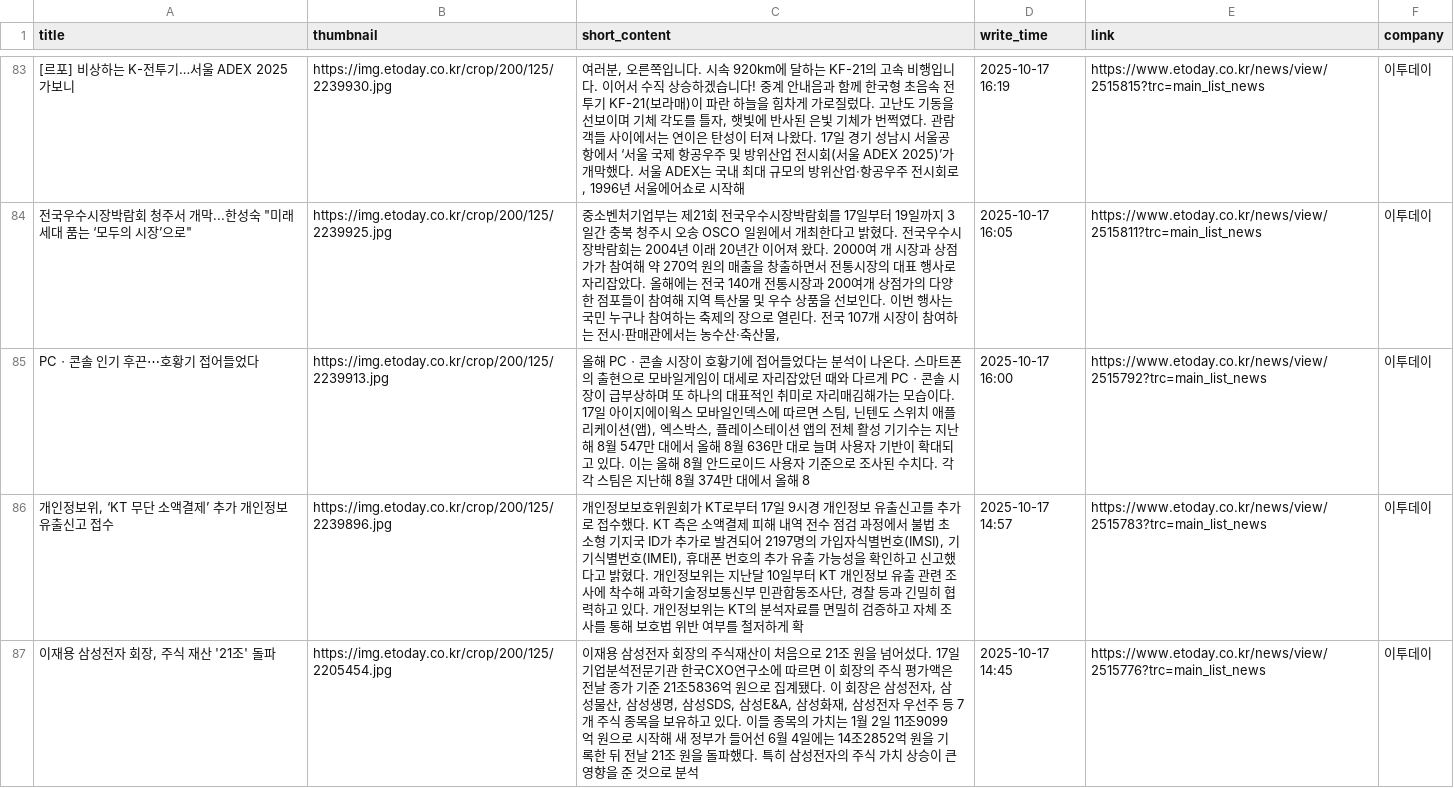
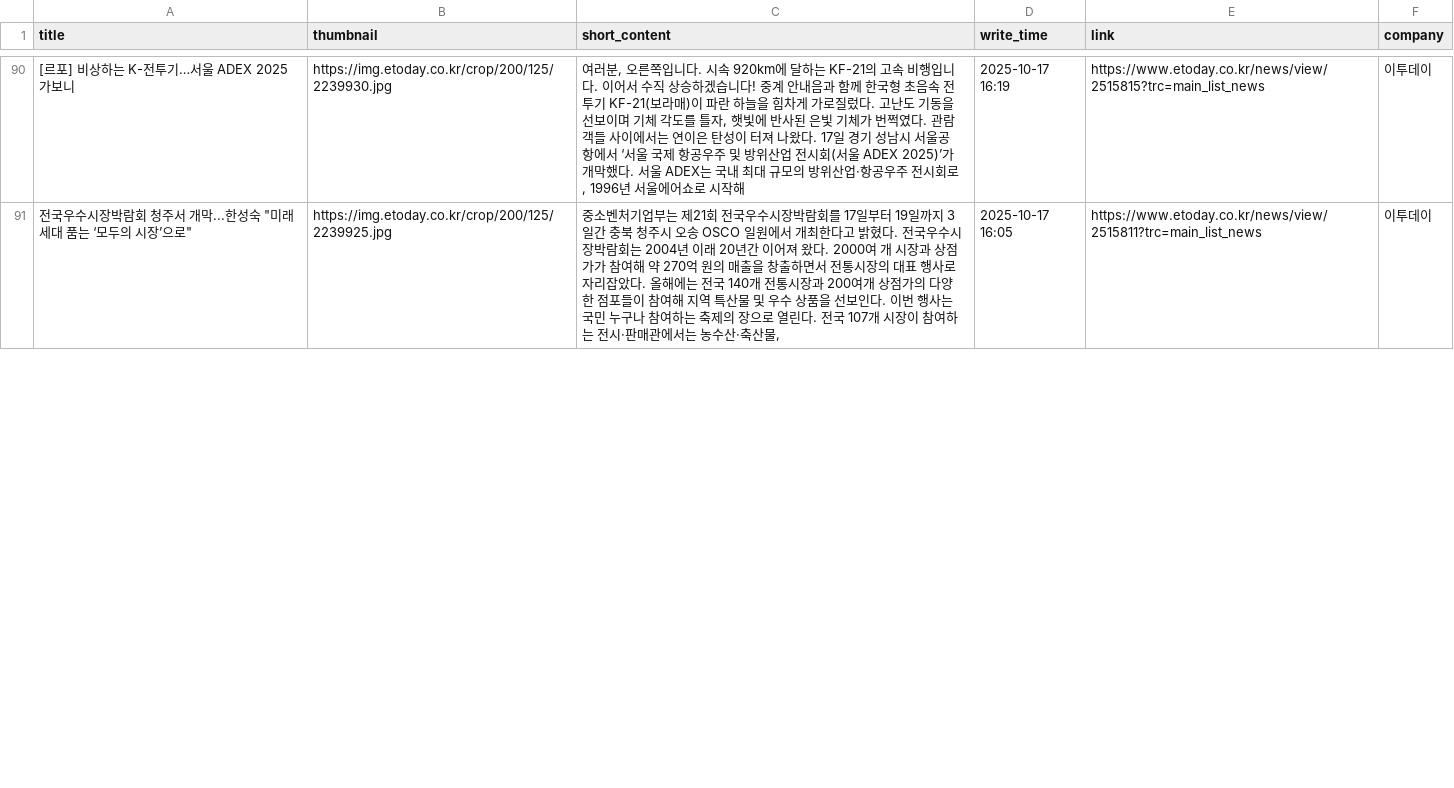
Before and after one commit to Leehyeongseok010802/Python_TWC, a CSV file: Completed_csv/Etoday.csv, drawn as a sheet; only a part is shown, gaps mark what is left out; removed rows and columns are numbered as before the commit, all else as after; the diff covers the shown part only; the diff names each change by its address in the sheet, - before the commit and + after, or states it on an @@ line.

```diff
--- a/Completed_csv/Etoday.csv
+++ b/Completed_csv/Etoday.csv
-row 85: PCㆍ콘솔 인기 후끈⋯호황기 접어들었다 | https://img.etoday.co.kr/crop/200/125/2239913.jpg | 올해 PCㆍ콘솔 시장이 호황기에 접어들었다는 분석이 나온다. 스마트폰의 출현으로 모바일게임이 대세로 자리잡았던 때와 다르게 PCㆍ콘솔 시장이 급부상하며 또 하나의 대표적인 취미로 자리매김해가는 모습이다. 17일 아이지에이웍스 모바일인덱스에 따르면 스팀, 닌텐도 스위치 애플리케이션(앱), 엑스박스, 플레이스테이션 앱의 전체 활성 기기수는 지난해 8월 547만 대에서 올해 8월 636만 대로 늘며 사용자 기반이 확대되고 있다. 이는 올해 8월 안드로이드 사용자 기준으로 조사된 수치다. 각각 스팀은 지난해 8월 374만 대에서 올해 8 | 2025-10-17 16:00 | https://www.etoday.co.kr/news/view/2515792?trc=main_list_news | 이투데이
-row 86: 개인정보위, ‘KT 무단 소액결제’ 추가 개인정보 유출신고 접수 | https://img.etoday.co.kr/crop/200/125/2239896.jpg | 개인정보보호위원회가 KT로부터 17일 9시경 개인정보 유출신고를 추가로 접수했다. KT 측은 소액결제 피해 내역 전수 점검 과정에서 불법 초소형 기지국 ID가 추가로 발견되어 2197명의 가입자식별번호(IMSI), 기기식별번호(IMEI), 휴대폰 번호의 추가 유출 가능성을 확인하고 신고했다고 밝혔다. 개인정보위는 지난달 10일부터 KT 개인정보 유출 관련 조사에 착수해 과학기술정보통신부 민관합동조사단, 경찰 등과 긴밀히 협력하고 있다. 개인정보위는 KT의 분석자료를 면밀히 검증하고 자체 조사를 통해 보호법 위반 여부를 철저하게 확 | 2025-10-17 14:57 | https://www.etoday.co.kr/news/view/2515783?trc=main_list_news | 이투데이
-row 87: 이재용 삼성전자 회장, 주식 재산 '21조' 돌파 | https://img.etoday.co.kr/crop/200/125/2205454.jpg | 이재용 삼성전자 회장의 주식재산이 처음으로 21조 원을 넘어섰다. 17일 기업분석전문기관 한국CXO연구소에 따르면 이 회장의 주식 평가액은 전날 종가 기준 21조5836억 원으로 집계됐다. 이 회장은 삼성전자, 삼성물산, 삼성생명, 삼성SDS, 삼성E&A, 삼성화재, 삼성전자 우선주 등 7개 주식 종목을 보유하고 있다. 이들 종목의 가치는 1월 2일 11조9099억 원으로 시작해 새 정부가 들어선 6월 4일에는 14조2852억 원을 기록한 뒤 전날 21조 원을 돌파했다. 특히 삼성전자의 주식 가치 상승이 큰 영향을 준 것으로 분석 | 2025-10-17 14:45 | https://www.etoday.co.kr/news/view/2515776?trc=main_list_news | 이투데이
```
Also changed, not shown: 9 added rows and 6 removed rows elsewhere in this file, Completed_csv/AsiaToday.csv, Completed_csv/Edaily.csv, 13 other files.
